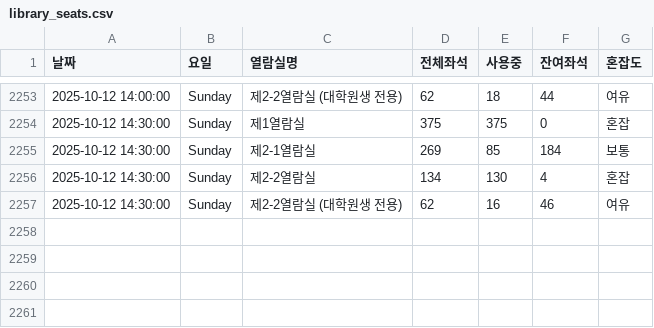
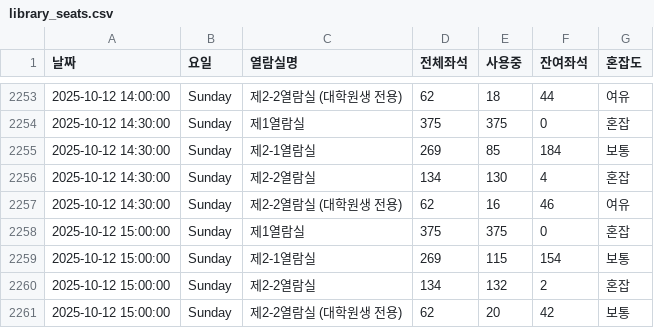
Before and after one commit to dony-beep/library_seat, a CSV file: library_seats.csv, drawn as a sheet; only a part is shown, gaps mark what is left out; the diff names each change by its address in the sheet, - before the commit and + after, or states it on an @@ line.

```diff
--- a/library_seats.csv
+++ b/library_seats.csv
+row 2258: 2025-10-12 15:00:00 | Sunday | 제1열람실 | 375 | 375 | 0 | 혼잡
+row 2259: 2025-10-12 15:00:00 | Sunday | 제2-1열람실 | 269 | 115 | 154 | 보통
+row 2260: 2025-10-12 15:00:00 | Sunday | 제2-2열람실 | 134 | 132 | 2 | 혼잡
+row 2261: 2025-10-12 15:00:00 | Sunday | 제2-2열람실 (대학원생 전용) | 62 | 20 | 42 | 보통
```
